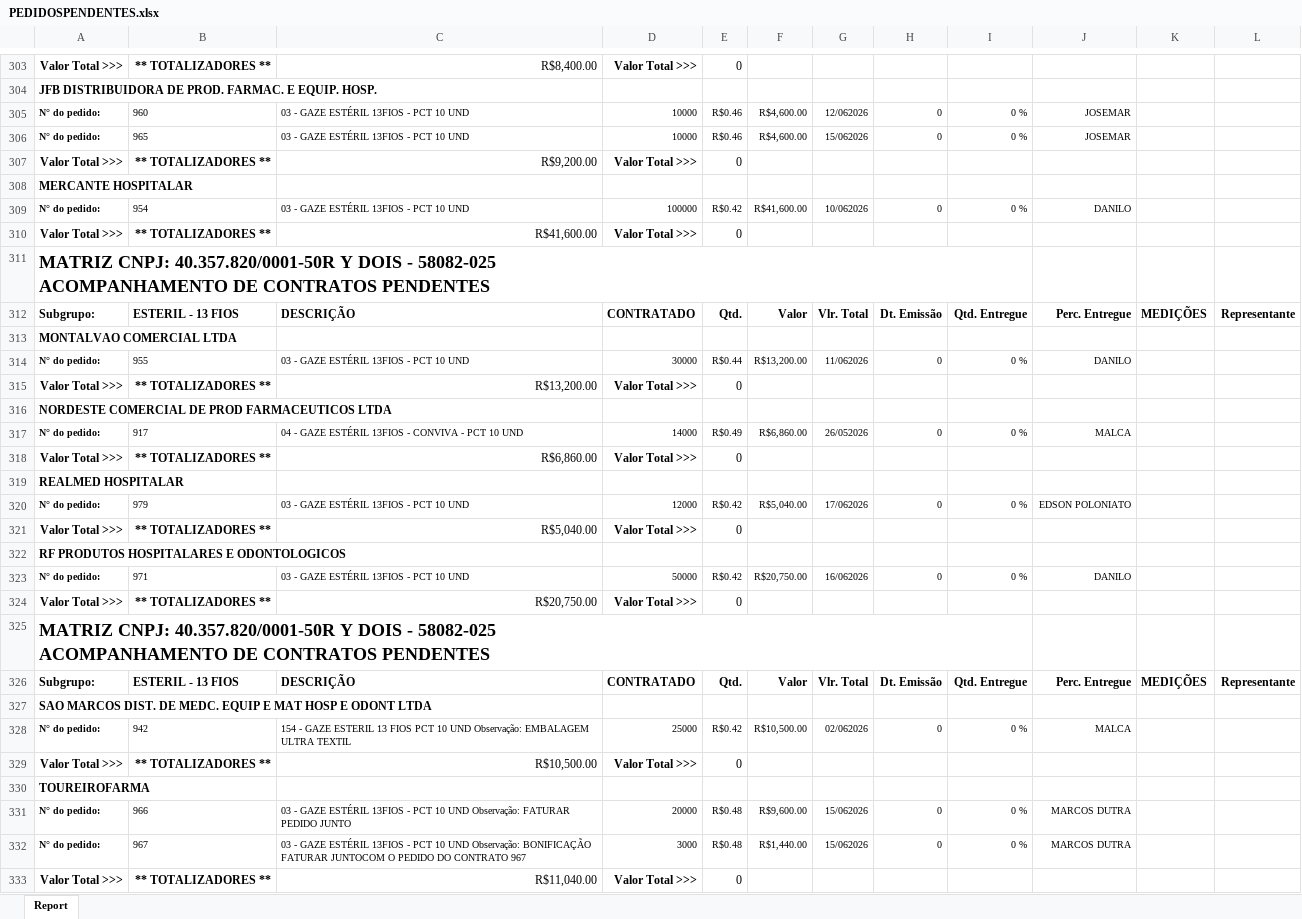
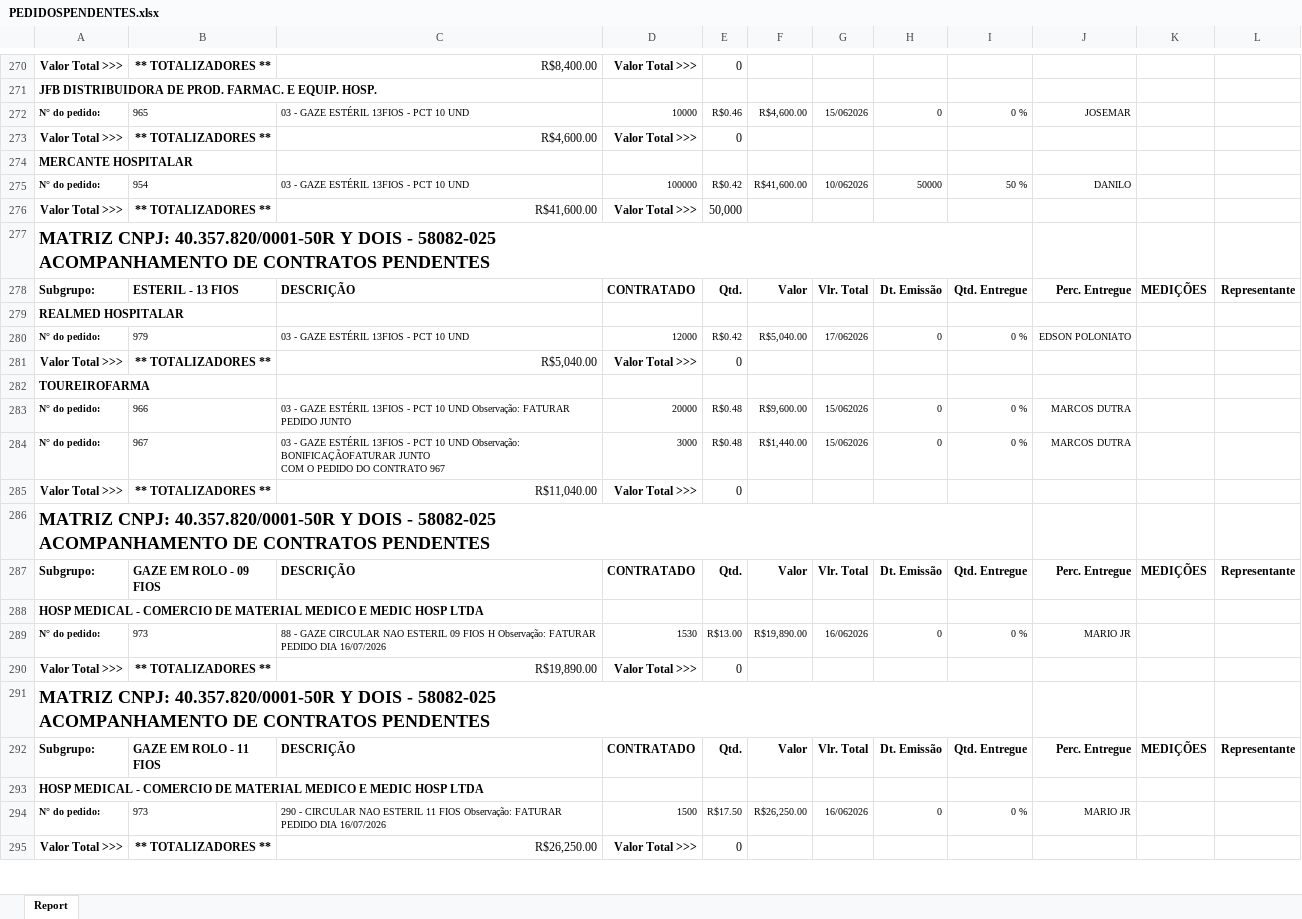
Before and after one commit to fabiosilvavendas-byte/CRM_Medtextil2.0, an Excel workbook: dados/PEDIDOSPENDENTES.xlsx, sheet Report, drawn as a sheet; only a part is shown, gaps mark what is left out; the shorter side is filled out with more unchanged rows; values as stored, in another font and other column widths than the file's, no borders; removed rows and columns are numbered as before the commit, all else as after; ↵ is a line break in a cell; the diff covers the shown part only; the diff names each change by its address in the sheet, - before the commit and + after, or states it on an @@ line.

```diff
--- a/dados/PEDIDOSPENDENTES.xlsx (sheet Report)
+++ b/dados/PEDIDOSPENDENTES.xlsx (sheet Report)
-row 305: N° do pedido: | 960 | 03 - GAZE ESTÉRIL 13FIOS - PCT 10 UND | 10000 | R$0.46 | R$4,600.00 | 12/062026 | 0 | 0 % | JOSEMAR
-C273: R$9,200.00
+C273: R$4,600.00
-H275: 0
+H275: 50000
-I275: 0 %
+I275: 50 %
-E276: 0
+E276: 50,000
-row 313: MONTALVAO COMERCIAL LTDA
-row 314: N° do pedido: | 955 | 03 - GAZE ESTÉRIL 13FIOS - PCT 10 UND | 30000 | R$0.44 | R$13,200.00 | 11/062026 | 0 | 0 % | DANILO
-row 315: Valor Total >>> | ** TOTALIZADORES ** | R$13,200.00 | Valor Total >>> | 0
-row 316: NORDESTE COMERCIAL DE PROD FARMACEUTICOS LTDA
-row 317: N° do pedido: | 917 | 04 - GAZE ESTÉRIL 13FIOS - CONVIVA - PCT 10 UND | 14000 | R$0.49 | R$6,860.00 | 26/052026 | 0 | 0 % | MALCA
-row 318: Valor Total >>> | ** TOTALIZADORES ** | R$6,860.00 | Valor Total >>> | 0
-row 322: RF PRODUTOS HOSPITALARES E ODONTOLOGICOS
-row 323: N° do pedido: | 971 | 03 - GAZE ESTÉRIL 13FIOS - PCT 10 UND | 50000 | R$0.42 | R$20,750.00 | 16/062026 | 0 | 0 % | DANILO
-row 324: Valor Total >>> | ** TOTALIZADORES ** | R$20,750.00 | Valor Total >>> | 0
-row 325: MATRIZ CNPJ: 40.357.820/0001-50R Y DOIS - 58082-025 ↵ ACOMPANHAMENTO DE CONTRATOS PENDENTES
-row 326: Subgrupo: | ESTERIL - 13 FIOS | DESCRIÇÃO | CONTRATADO | Qtd. | Valor | Vlr. Total | Dt. Emissão | Qtd. Entregue | Perc. Entregue | MEDIÇÕES | Representante
-row 327: SAO MARCOS DIST. DE MEDC. EQUIP E MAT HOSP E ODONT LTDA
-row 328: N° do pedido: | 942 | 154 - GAZE ESTERIL 13 FIOS PCT 10 UND Observação: EMBALAGEM ULTRA TEXTIL | 25000 | R$0.42 | R$10,500.00 | 02/062026 | 0 | 0 % | MALCA
-row 329: Valor Total >>> | ** TOTALIZADORES ** | R$10,500.00 | Valor Total >>> | 0
-C284: …UND Observação: BONIFICAÇÃO FATURAR JUNTOCOM O PEDIDO…
+C284: …UND Observação: BONIFICAÇÃOFATURAR JUNTO ↵ COM O PEDIDO…
```
Also changed, not shown: 1 added row, 51 removed rows, 10 moved rows and 15 edited cells elsewhere in this sheet, dados/CONSULTA_VENDEDORES.xlsx.
